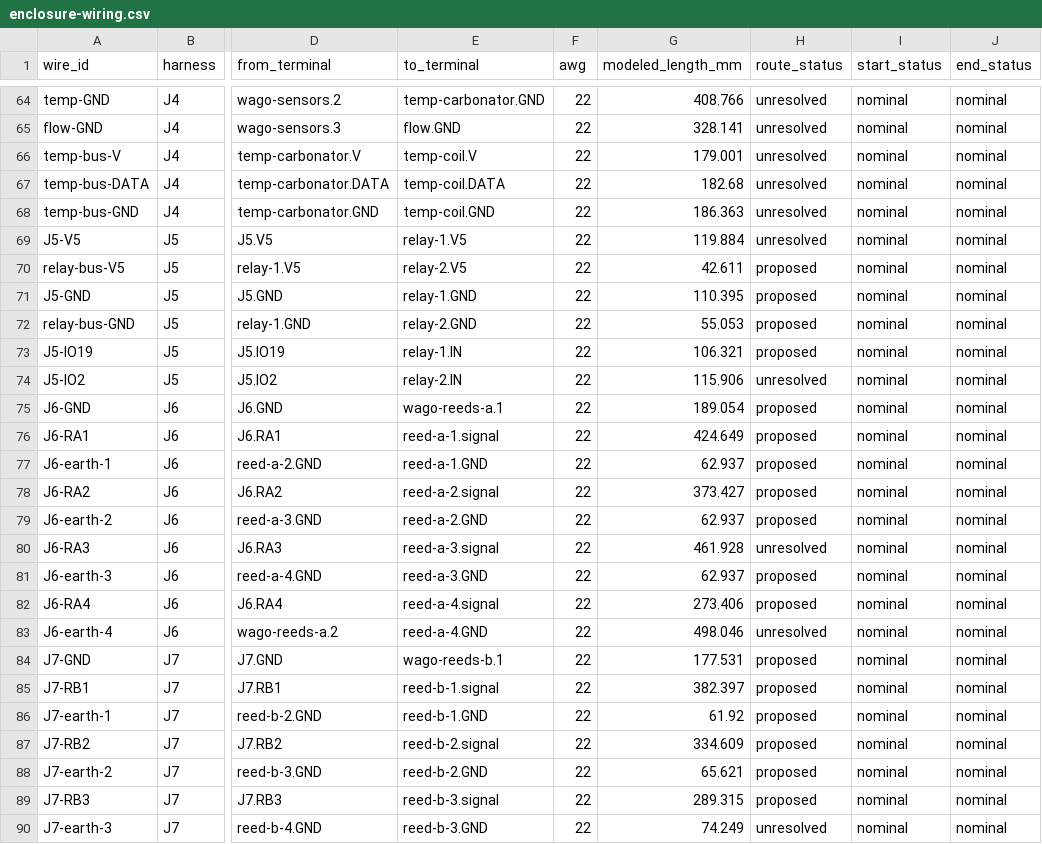
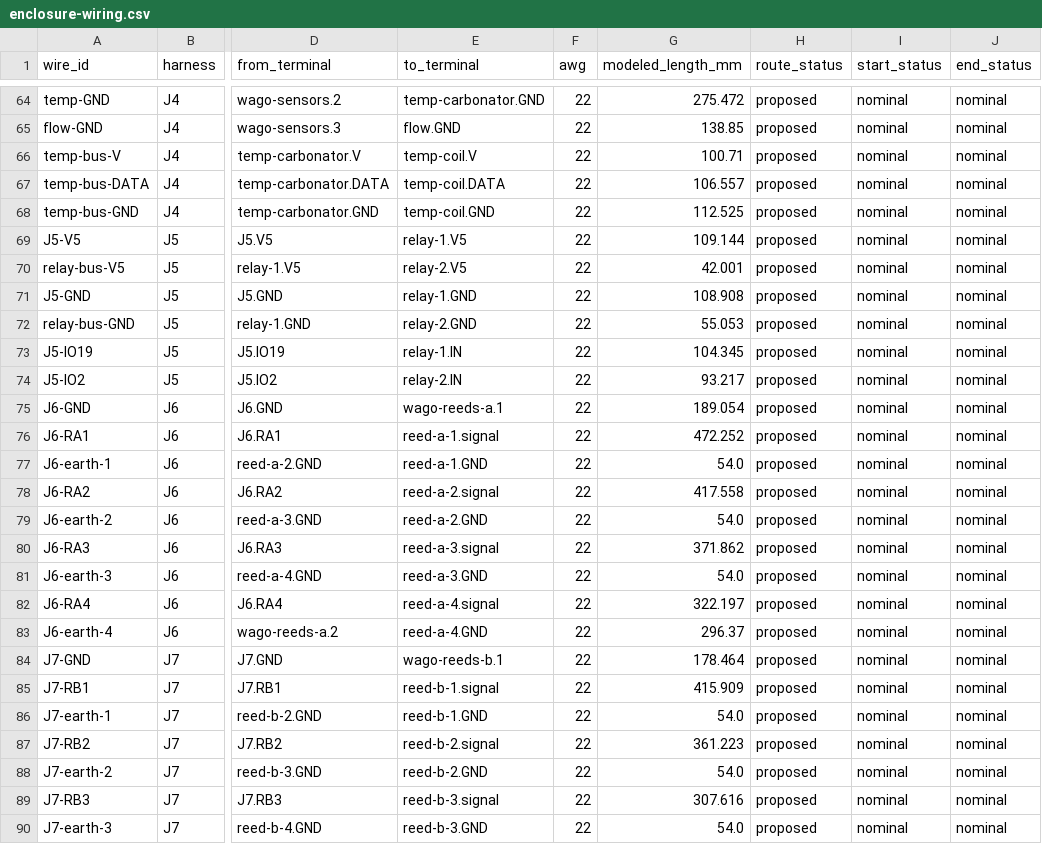
Before and after one commit to derekbreden/homesodamachine, a CSV file: hardware/wiring/enclosure-wiring.csv, drawn as a sheet; only a part is shown, gaps mark what is left out; the diff covers the shown part only; the diff names each change by its address in the sheet, - before the commit and + after, or states it on an @@ line.

Commit message:
Route every enclosure conductor through usable assembly space
Provide the shared main-cavity cable passage, coherent reed and temperature
bundles, continuous commons, cartridge groove routing and dressed insulation.
Resolve the remaining tube, fitting and wire crossings in the installed twin.
Record the manual native and mesh readings and update assembly instructions.

Session: Review recent enclosure changes
Derek: "Please proceed resolve all things you can where the solutions are obvious and simple and result in simple things. If you need to bring me in, please give me 3D visuals to understand what you are talking about."
Derek: "Please proceed with establishing a stable foundation for our wiring models as part of our complete digital twin of the enclosure. Please implement as much as you can, focusing on completion first and finer issues next."

```diff
--- a/hardware/wiring/enclosure-wiring.csv
+++ b/hardware/wiring/enclosure-wiring.csv
-G64 (modeled_length_mm): 408.766
+G64 (modeled_length_mm): 275.472
-H64:H69 (route_status): unresolved
+H64:H69 (route_status): proposed
-G65 (modeled_length_mm): 328.141
+G65 (modeled_length_mm): 138.85
-G66 (modeled_length_mm): 179.001
+G66 (modeled_length_mm): 100.71
-G67 (modeled_length_mm): 182.68
+G67 (modeled_length_mm): 106.557
-G68 (modeled_length_mm): 186.363
+G68 (modeled_length_mm): 112.525
-G69 (modeled_length_mm): 119.884
+G69 (modeled_length_mm): 109.144
-G70 (modeled_length_mm): 42.611
+G70 (modeled_length_mm): 42.001
-G71 (modeled_length_mm): 110.395
+G71 (modeled_length_mm): 108.908
-G73 (modeled_length_mm): 106.321
+G73 (modeled_length_mm): 104.345
-G74 (modeled_length_mm): 115.906
+G74 (modeled_length_mm): 93.217
-H74 (route_status): unresolved
+H74 (route_status): proposed
-G76 (modeled_length_mm): 424.649
+G76 (modeled_length_mm): 472.252
-G77 (modeled_length_mm): 62.937
+G77 (modeled_length_mm): 54.0
-G78 (modeled_length_mm): 373.427
+G78 (modeled_length_mm): 417.558
-G79 (modeled_length_mm): 62.937
+G79 (modeled_length_mm): 54.0
-G80 (modeled_length_mm): 461.928
+G80 (modeled_length_mm): 371.862
-H80 (route_status): unresolved
+H80 (route_status): proposed
-G81 (modeled_length_mm): 62.937
+G81 (modeled_length_mm): 54.0
-G82 (modeled_length_mm): 273.406
+G82 (modeled_length_mm): 322.197
-G83 (modeled_length_mm): 498.046
+G83 (modeled_length_mm): 296.37
-H83 (route_status): unresolved
+H83 (route_status): proposed
-G84 (modeled_length_mm): 177.531
+G84 (modeled_length_mm): 178.464
-G85 (modeled_length_mm): 382.397
+G85 (modeled_length_mm): 415.909
-G86 (modeled_length_mm): 61.92
+G86 (modeled_length_mm): 54.0
-G87 (modeled_length_mm): 334.609
+G87 (modeled_length_mm): 361.223
-G88 (modeled_length_mm): 65.621
+G88 (modeled_length_mm): 54.0
-G89 (modeled_length_mm): 289.315
+G89 (modeled_length_mm): 307.616
-G90 (modeled_length_mm): 74.249
+G90 (modeled_length_mm): 54.0
-H90 (route_status): unresolved
+H90 (route_status): proposed
```
Also changed, not shown: 69 edited cells elsewhere in this file, 20 other files.
